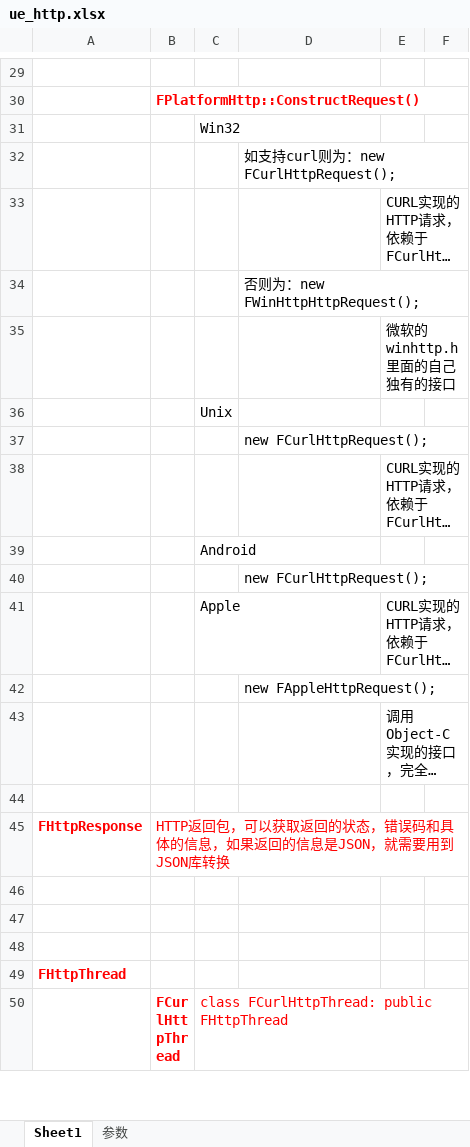
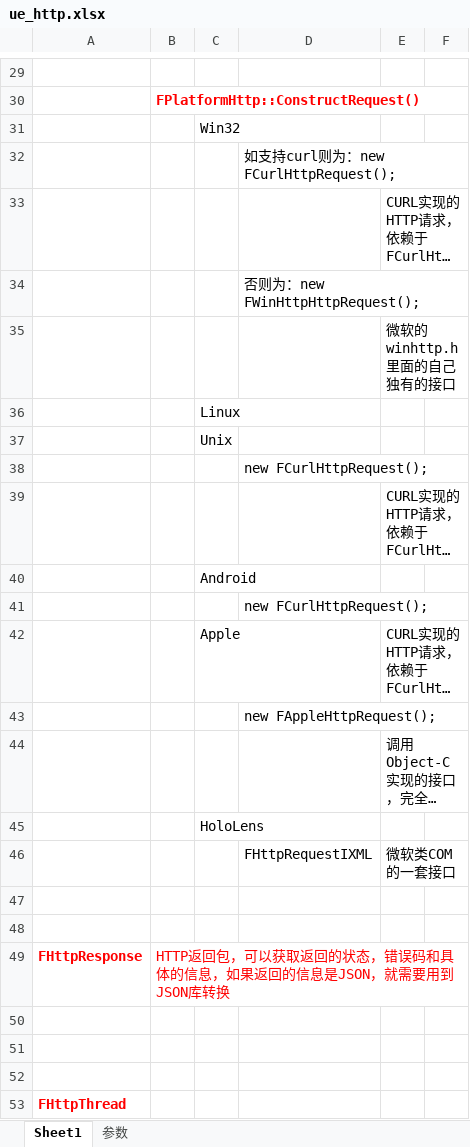
Before and after one commit to guanzhongdaoke/ue, an Excel workbook: doc/ue_http.xlsx, sheet Sheet1, drawn as a sheet; only a part is shown, gaps mark what is left out; the shorter side is filled out with more unchanged rows; long unchanged cells end in …; values as stored, in another font and other column widths than the file's, no borders; the diff names each change by its address in the sheet, - before the commit and + after, or states it on an @@ line.

Commit message:
commit

```diff
--- a/doc/ue_http.xlsx (sheet Sheet1)
+++ b/doc/ue_http.xlsx (sheet Sheet1)
+row 36:  |  | Linux
+row 45:  |  | HoloLens
+row 46:  |  |  | FHttpRequestIXML | 微软类COM的一套接口
+row 47: (empty)
```
